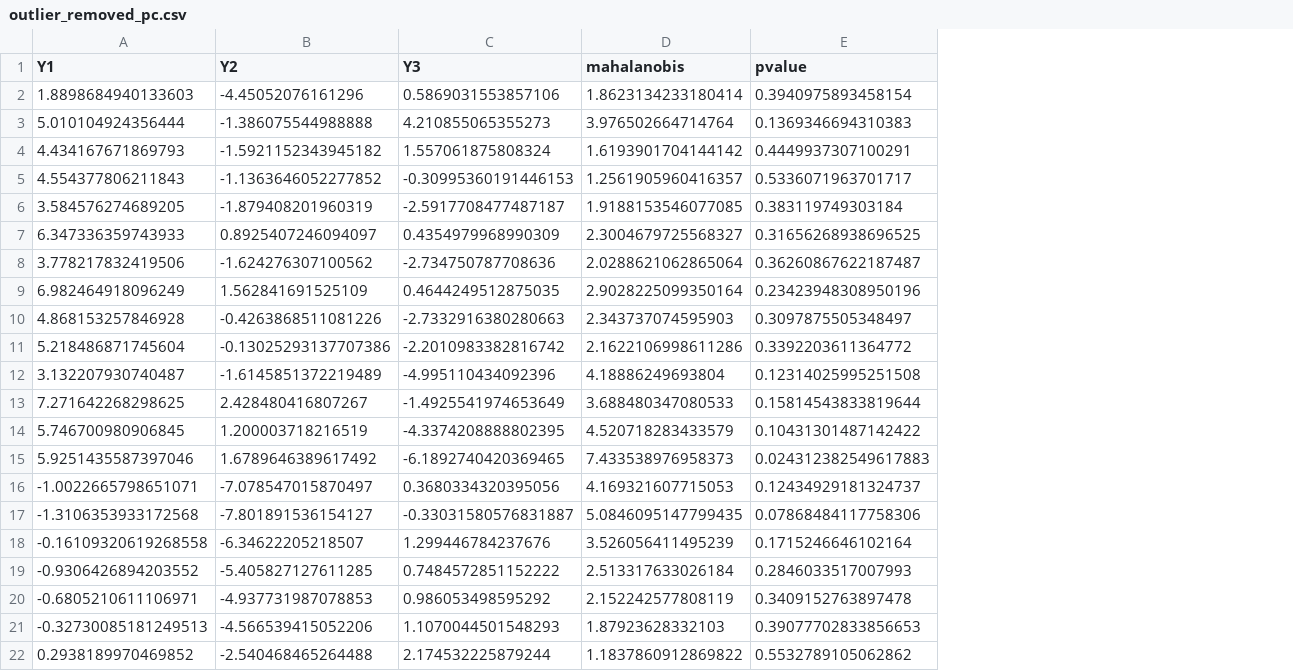
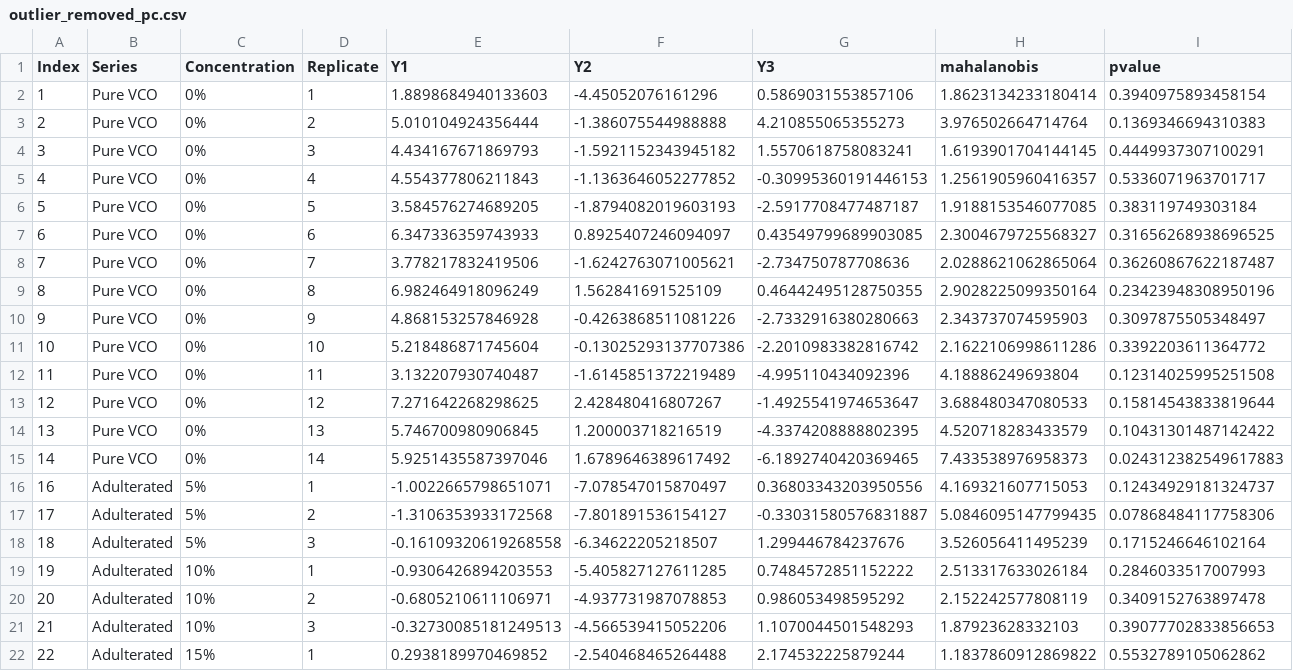
Before and after one commit to STA474Y22G1/Stat_Consultancy_Project2_FoodScience, a CSV file: outlier_removed_pc.csv, drawn as a sheet; only a part is shown; addresses are those after the commit; the diff covers the shown part only; the diff names each change by its address in the sheet, - before the commit and + after, or states it on an @@ line.

```diff
--- a/outlier_removed_pc.csv
+++ b/outlier_removed_pc.csv
+column A (Index), rows 2-22: 1 | 2 | 3 | 4 | 5 | 6 | 7 | 8 | 9 | 10 | 11 | 12 | 13 | 14 | 16 | 17 | 18 | 19 | 20 | 21 | 22
+column B (Series), rows 2-22: Pure VCO | Pure VCO | Pure VCO | Pure VCO | Pure VCO | Pure VCO | Pure VCO | Pure VCO | Pure VCO | Pure VCO | Pure VCO | Pure VCO | Pure VCO | Pure VCO | Adulterated | Adulterated | Adulterated | Adulterated | Adulterated | Adulterated | Adulterated
+column C (Concentration), rows 2-22: 0% | 0% | 0% | 0% | 0% | 0% | 0% | 0% | 0% | 0% | 0% | 0% | 0% | 0% | 5% | 5% | 5% | 10% | 10% | 10% | 15%
+column D (Replicate), rows 2-22: 1 | 2 | 3 | 4 | 5 | 6 | 7 | 8 | 9 | 10 | 11 | 12 | 13 | 14 | 1 | 2 | 3 | 1 | 2 | 3 | 1
-G4 (Y3): 1.557061875808324
+G4 (Y3): 1.5570618758083241
-H4 (mahalanobis): 1.6193901704144142
+H4 (mahalanobis): 1.6193901704144145
-F6 (Y2): -1.879408201960319
+F6 (Y2): -1.8794082019603193
-G7 (Y3): 0.4354979968990309
+G7 (Y3): 0.43549799689903085
-F8 (Y2): -1.624276307100562
+F8 (Y2): -1.6242763071005621
-G9 (Y3): 0.4644249512875035
+G9 (Y3): 0.46442495128750355
-G13 (Y3): -1.4925541974653649
+G13 (Y3): -1.4925541974653647
-G16 (Y3): 0.3680334320395056
+G16 (Y3): 0.36803343203950556
-E19 (Y1): -0.9306426894203552
+E19 (Y1): -0.9306426894203553
```
Also changed, not shown: 15 edited cells elsewhere in this file, 3 other files.
